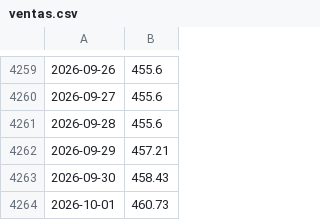
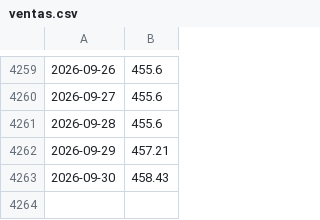
Before and after one commit to Tavo-0305/crc-usd-forecast, a CSV file: src/model_data/ventas.csv, drawn as a sheet; only a part is shown, gaps mark what is left out; the diff names each change by its address in the sheet, - before the commit and + after, or states it on an @@ line.

```diff
--- a/src/model_data/ventas.csv
+++ b/src/model_data/ventas.csv
-row 4264: 2026-10-01 | 460.73
```
Also changed, not shown: 4 other files.
